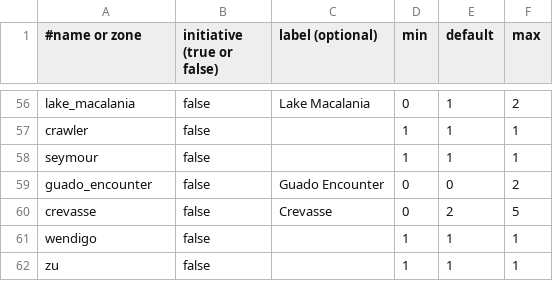
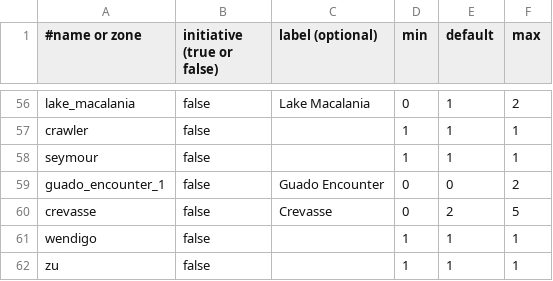
Before and after one commit to Grayfox96/FFX-RNG-tracker, a CSV file: ffx_rng_tracker/data/data_files/notes/anypercent/encounters_notes.csv, drawn as a sheet; only a part is shown, gaps mark what is left out.

Commit message:
actions and damage
added ffx actions files, removed old actions and monster actions files, added new monster actions file with name and targeting data
added parsing function for the actions files
reworked the action class
created actor protocol class, renamed characterstate and monsterstate to characteractor and monsteractor respectively, they now adhere to the actor protocol class
changed every function that could use both a characteractor and a monsteractor to use an actor instead
added some properties to the monster class
reworked the characteraction event to accept use a list of targets, now monsteraction inherits from characteraction
fixed the get_damage function
added parse_amount and parse_monster_elemental_affinities_change
the yojimboaction event now shows if overdrive has been used
reordered status enum members, reworked the damagetype and targettype enums, added damageformula and hitchanceformula enums
now the parse_character_status function can be used for all actors, renamed to parse_actor_status
using strenum from the enum module
notes fixes

```diff
--- a/ffx_rng_tracker/data/data_files/notes/anypercent/encounters_notes.csv
+++ b/ffx_rng_tracker/data/data_files/notes/anypercent/encounters_notes.csv
@@ -58,3 +58,3 @@ crawler,false,,1,1,1
 seymour,false,,1,1,1
-guado_encounter,false,Guado Encounter,0,0,2
+guado_encounter_1,false,Guado Encounter,0,0,2
 crevasse,false,Crevasse,0,2,5
```
Also changed, not shown: ffx_rng_tracker/data/data_files/notes/boosters/encounters_notes.csv, ffx_rng_tracker/data/data_files/notes/nemesis/encounters_notes.csv, 46 other files.
